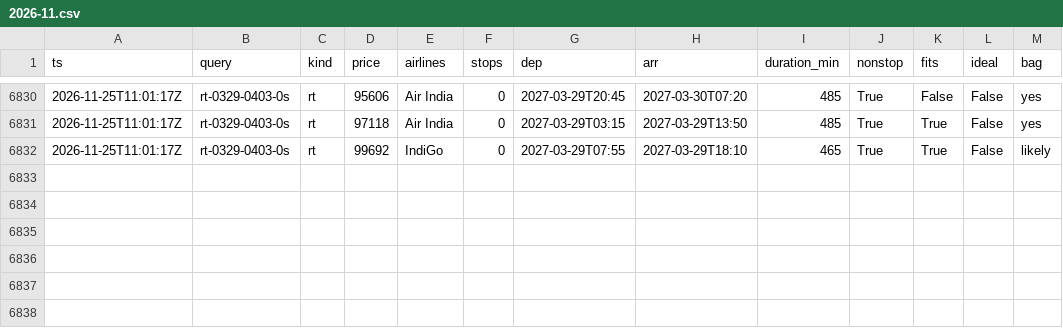
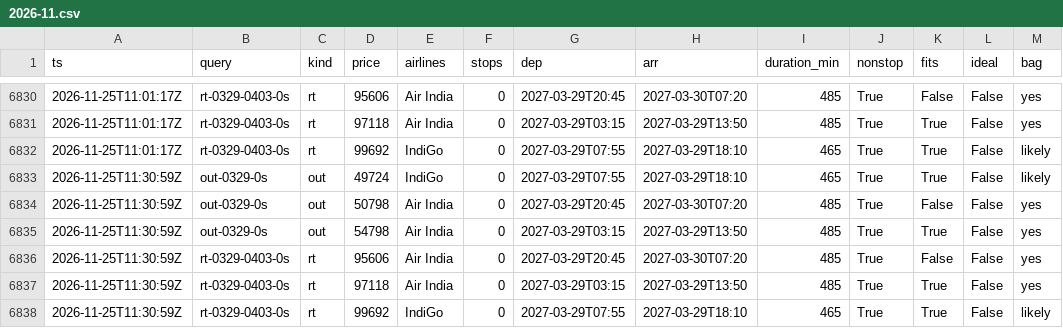
Before and after one commit to CrytecFusion101/flight-price-tracker, a CSV file: data/observations/2026-11.csv, drawn as a sheet; only a part is shown, gaps mark what is left out.

```diff
--- a/data/observations/2026-11.csv
+++ b/data/observations/2026-11.csv
@@ -6832 +6832,7 @@ ts,query,kind,price,airlines,stops,dep,arr,duration_min,nonstop,fits,ideal,bag
 2026-11-25T11:01:17Z,rt-0329-0403-0s,rt,99692,IndiGo,0,2027-03-29T07:55,2027-03-29T18:10,465,True,True,False,likely
+2026-11-25T11:30:59Z,out-0329-0s,out,49724,IndiGo,0,2027-03-29T07:55,2027-03-29T18:10,465,True,True,False,likely
+2026-11-25T11:30:59Z,out-0329-0s,out,50798,Air India,0,2027-03-29T20:45,2027-03-30T07:20,485,True,False,False,yes
+2026-11-25T11:30:59Z,out-0329-0s,out,54798,Air India,0,2027-03-29T03:15,2027-03-29T13:50,485,True,True,False,yes
+2026-11-25T11:30:59Z,rt-0329-0403-0s,rt,95606,Air India,0,2027-03-29T20:45,2027-03-30T07:20,485,True,False,False,yes
+2026-11-25T11:30:59Z,rt-0329-0403-0s,rt,97118,Air India,0,2027-03-29T03:15,2027-03-29T13:50,485,True,True,False,yes
+2026-11-25T11:30:59Z,rt-0329-0403-0s,rt,99692,IndiGo,0,2027-03-29T07:55,2027-03-29T18:10,465,True,True,False,likely
```
Also changed, not shown: data/runs.csv, data/series.csv, 2 other files.
